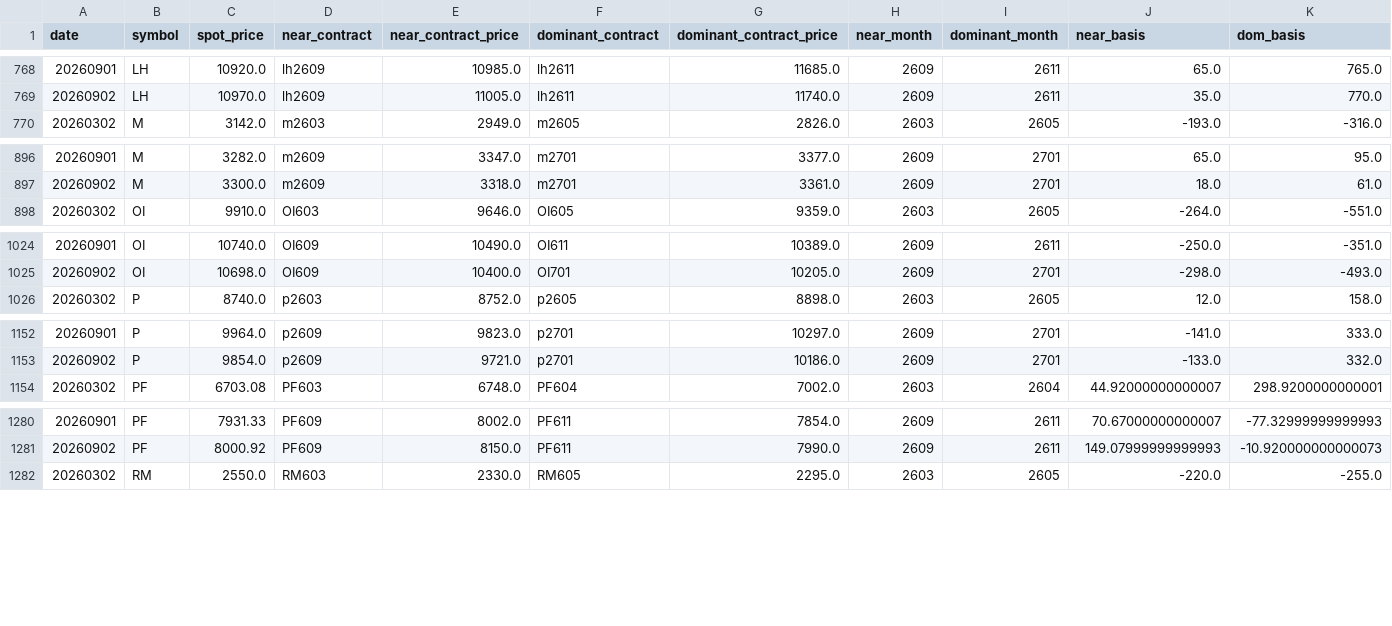
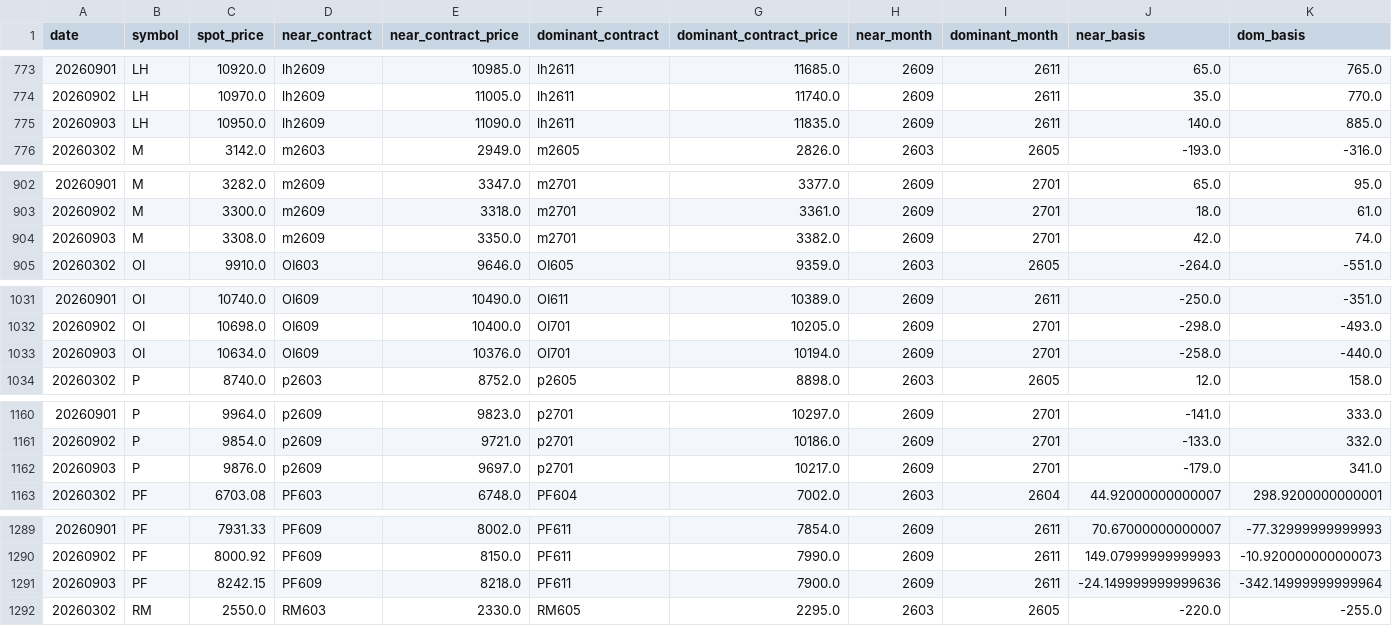
Before and after one commit to huyuxin-ai/fb-cost-monitor, a CSV file: public/data/material_spot_daily.csv, drawn as a sheet; only a part is shown, gaps mark what is left out; rows hold the shown columns only; the diff covers the shown part only; the diff names each change by its address in the sheet, - before the commit and + after, or states it on an @@ line.

```diff
--- a/public/data/material_spot_daily.csv
+++ b/public/data/material_spot_daily.csv
+row 775: 20260903 | LH | 10950.0 | lh2609 | 11090.0 | lh2611 | 11835.0 | 2609 | 2611 | 140.0 | 885.0
+row 904: 20260903 | M | 3308.0 | m2609 | 3350.0 | m2701 | 3382.0 | 2609 | 2701 | 42.0 | 74.0
+row 1033: 20260903 | OI | 10634.0 | OI609 | 10376.0 | OI701 | 10194.0 | 2609 | 2701 | -258.0 | -440.0
+row 1162: 20260903 | P | 9876.0 | p2609 | 9697.0 | p2701 | 10217.0 | 2609 | 2701 | -179.0 | 341.0
+row 1291: 20260903 | PF | 8242.15 | PF609 | 8218.0 | PF611 | 7900.0 | 2609 | 2611 | -24.149999999999636 | -342.14999999999964
```
Also changed, not shown: 10 added rows elsewhere in this file, 3 other files.
